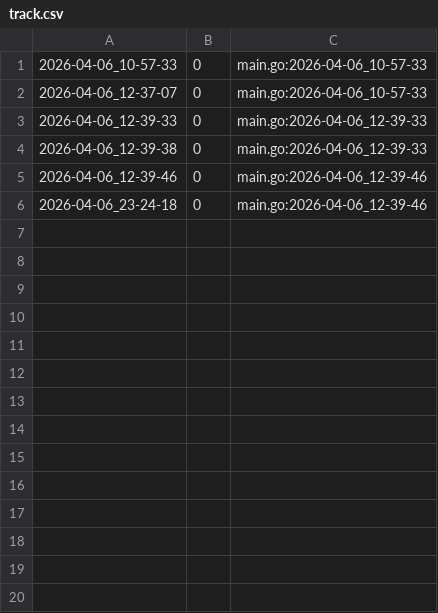
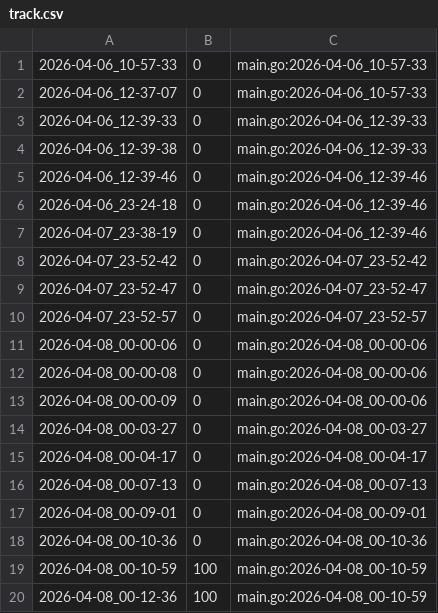
Before and after one commit to qxcode-course/ed-ter-bloco-a-Moacir-000, a CSV file: .tko/track/ed@triangulo/track.csv, drawn as a sheet.

```diff
--- a/.tko/track/ed@triangulo/track.csv
+++ b/.tko/track/ed@triangulo/track.csv
@@ -6 +6,15 @@
 2026-04-06_23-24-18,0,main.go:2026-04-06_12-39-46
+2026-04-07_23-38-19,0,main.go:2026-04-06_12-39-46
+2026-04-07_23-52-42,0,main.go:2026-04-07_23-52-42
+2026-04-07_23-52-47,0,main.go:2026-04-07_23-52-47
+2026-04-07_23-52-57,0,main.go:2026-04-07_23-52-57
+2026-04-08_00-00-06,0,main.go:2026-04-08_00-00-06
+2026-04-08_00-00-08,0,main.go:2026-04-08_00-00-06
+2026-04-08_00-00-09,0,main.go:2026-04-08_00-00-06
+2026-04-08_00-03-27,0,main.go:2026-04-08_00-03-27
+2026-04-08_00-04-17,0,main.go:2026-04-08_00-04-17
+2026-04-08_00-07-13,0,main.go:2026-04-08_00-07-13
+2026-04-08_00-09-01,0,main.go:2026-04-08_00-09-01
+2026-04-08_00-10-36,0,main.go:2026-04-08_00-10-36
+2026-04-08_00-10-59,100,main.go:2026-04-08_00-10-59
+2026-04-08_00-12-36,100,main.go:2026-04-08_00-10-59
```
Also changed, not shown: .tko/track/ed@treinando/track.csv, 16 other files.
